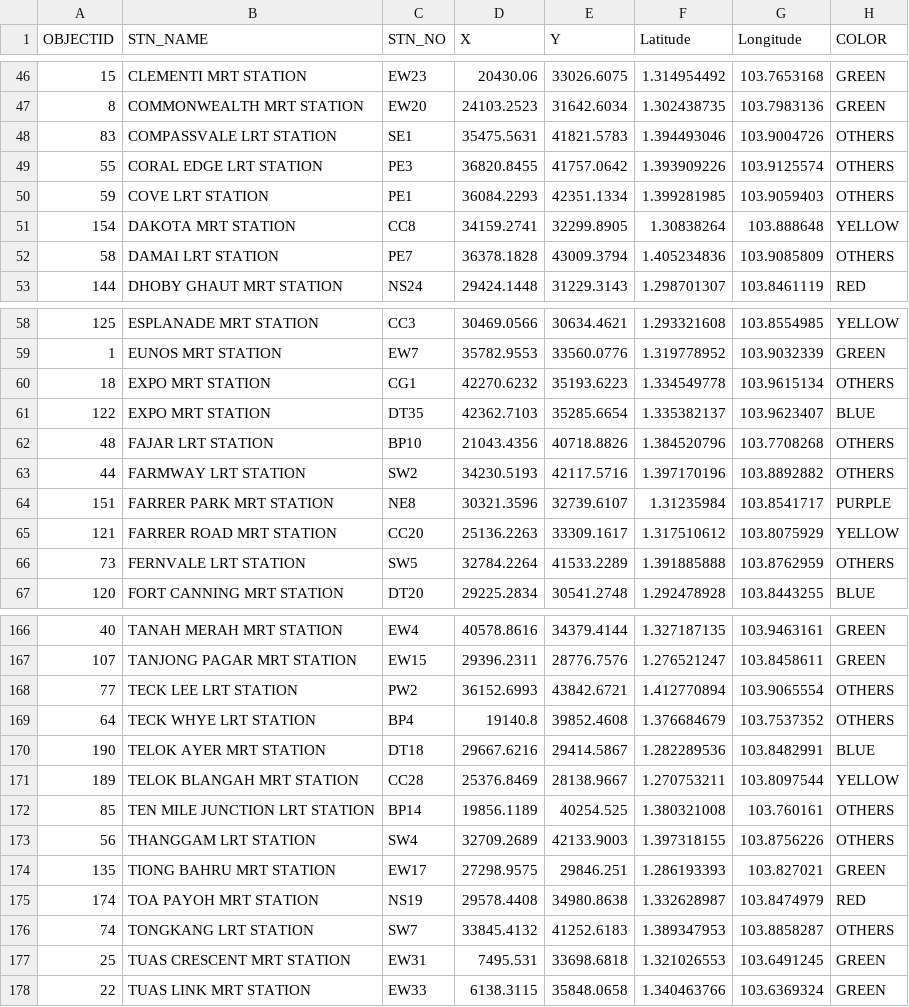
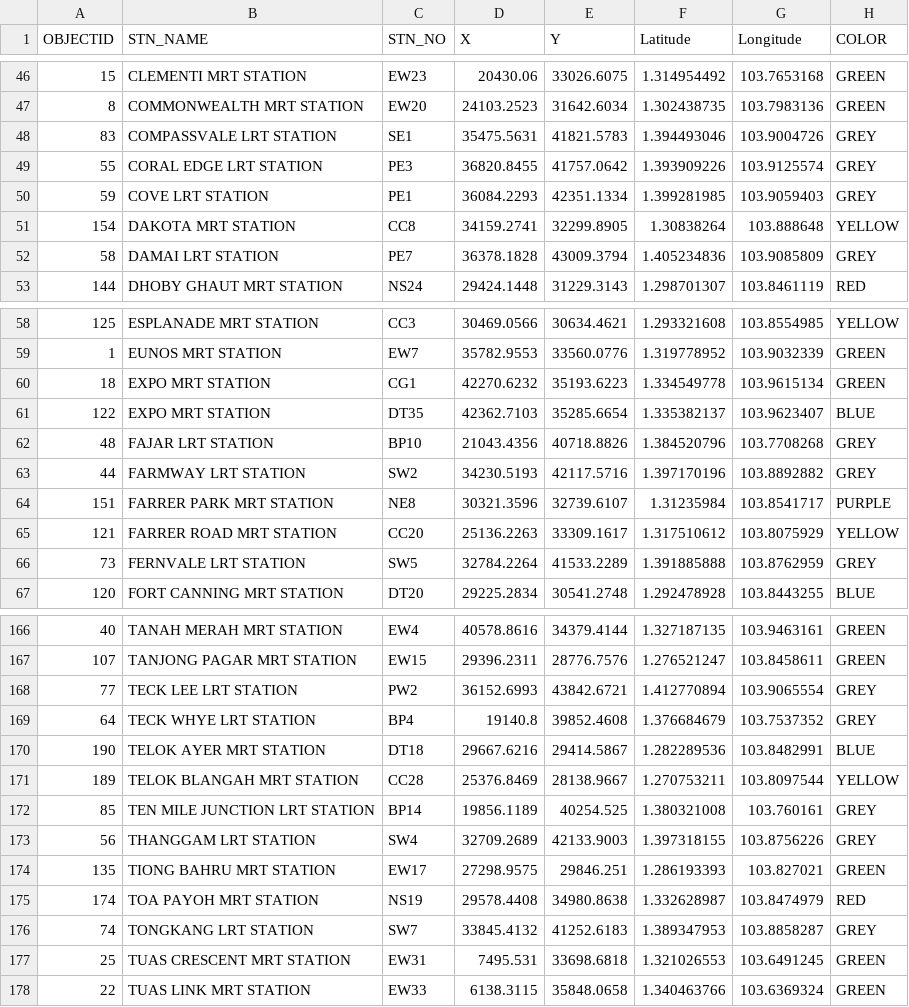
Before and after one commit to Muhd-Naufal/PA2-Project, a CSV file: mrtsg.csv, drawn as a sheet; only a part is shown, gaps mark what is left out; the diff covers the shown part only.

```diff
--- a/mrtsg.csv
+++ b/mrtsg.csv
@@ -47,7 +47,7 @@ OBJECTID,STN_NAME,STN_NO,X,Y,Latitude,Longitude,COLOR
 8,COMMONWEALTH MRT STATION,EW20,24103.2523,31642.6034,1.302438735,103.7983136,GREEN
-83,COMPASSVALE LRT STATION,SE1,35475.5631,41821.5783,1.394493046,103.9004726,OTHERS
-55,CORAL EDGE LRT STATION,PE3,36820.8455,41757.0642,1.393909226,103.9125574,OTHERS
-59,COVE LRT STATION,PE1,36084.2293,42351.1334,1.399281985,103.9059403,OTHERS
+83,COMPASSVALE LRT STATION,SE1,35475.5631,41821.5783,1.394493046,103.9004726,GREY
+55,CORAL EDGE LRT STATION,PE3,36820.8455,41757.0642,1.393909226,103.9125574,GREY
+59,COVE LRT STATION,PE1,36084.2293,42351.1334,1.399281985,103.9059403,GREY
 154,DAKOTA MRT STATION,CC8,34159.2741,32299.8905,1.30838264,103.888648,YELLOW
-58,DAMAI LRT STATION,PE7,36378.1828,43009.3794,1.405234836,103.9085809,OTHERS
+58,DAMAI LRT STATION,PE7,36378.1828,43009.3794,1.405234836,103.9085809,GREY
 144,DHOBY GHAUT MRT STATION,NS24,29424.1448,31229.3143,1.298701307,103.8461119,RED
@@ -59,9 +59,9 @@ OBJECTID,STN_NAME,STN_NO,X,Y,Latitude,Longitude,COLOR
 1,EUNOS MRT STATION,EW7,35782.9553,33560.0776,1.319778952,103.9032339,GREEN
-18,EXPO MRT STATION,CG1,42270.6232,35193.6223,1.334549778,103.9615134,OTHERS
+18,EXPO MRT STATION,CG1,42270.6232,35193.6223,1.334549778,103.9615134,GREEN
 122,EXPO MRT STATION,DT35,42362.7103,35285.6654,1.335382137,103.9623407,BLUE
-48,FAJAR LRT STATION,BP10,21043.4356,40718.8826,1.384520796,103.7708268,OTHERS
-44,FARMWAY LRT STATION,SW2,34230.5193,42117.5716,1.397170196,103.8892882,OTHERS
+48,FAJAR LRT STATION,BP10,21043.4356,40718.8826,1.384520796,103.7708268,GREY
+44,FARMWAY LRT STATION,SW2,34230.5193,42117.5716,1.397170196,103.8892882,GREY
 151,FARRER PARK MRT STATION,NE8,30321.3596,32739.6107,1.31235984,103.8541717,PURPLE
 121,FARRER ROAD MRT STATION,CC20,25136.2263,33309.1617,1.317510612,103.8075929,YELLOW
-73,FERNVALE LRT STATION,SW5,32784.2264,41533.2289,1.391885888,103.8762959,OTHERS
+73,FERNVALE LRT STATION,SW5,32784.2264,41533.2289,1.391885888,103.8762959,GREY
 120,FORT CANNING MRT STATION,DT20,29225.2834,30541.2748,1.292478928,103.8443255,BLUE
@@ -167,11 +167,11 @@ OBJECTID,STN_NAME,STN_NO,X,Y,Latitude,Longitude,COLOR
 107,TANJONG PAGAR MRT STATION,EW15,29396.2311,28776.7576,1.276521247,103.8458611,GREEN
-77,TECK LEE LRT STATION,PW2,36152.6993,43842.6721,1.412770894,103.9065554,OTHERS
-64,TECK WHYE LRT STATION,BP4,19140.8,39852.4608,1.376684679,103.7537352,OTHERS
+77,TECK LEE LRT STATION,PW2,36152.6993,43842.6721,1.412770894,103.9065554,GREY
+64,TECK WHYE LRT STATION,BP4,19140.8,39852.4608,1.376684679,103.7537352,GREY
 190,TELOK AYER MRT STATION,DT18,29667.6216,29414.5867,1.282289536,103.8482991,BLUE
 189,TELOK BLANGAH MRT STATION,CC28,25376.8469,28138.9667,1.270753211,103.8097544,YELLOW
-85,TEN MILE JUNCTION LRT STATION,BP14,19856.1189,40254.525,1.380321008,103.760161,OTHERS
-56,THANGGAM LRT STATION,SW4,32709.2689,42133.9003,1.397318155,103.8756226,OTHERS
+85,TEN MILE JUNCTION LRT STATION,BP14,19856.1189,40254.525,1.380321008,103.760161,GREY
+56,THANGGAM LRT STATION,SW4,32709.2689,42133.9003,1.397318155,103.8756226,GREY
 135,TIONG BAHRU MRT STATION,EW17,27298.9575,29846.251,1.286193393,103.827021,GREEN
 174,TOA PAYOH MRT STATION,NS19,29578.4408,34980.8638,1.332628987,103.8474979,RED
-74,TONGKANG LRT STATION,SW7,33845.4132,41252.6183,1.389347953,103.8858287,OTHERS
+74,TONGKANG LRT STATION,SW7,33845.4132,41252.6183,1.389347953,103.8858287,GREY
 25,TUAS CRESCENT MRT STATION,EW31,7495.531,33698.6818,1.321026553,103.6491245,GREEN
```
Also changed, not shown: 36 edited cells elsewhere in this file, 2 other files.
